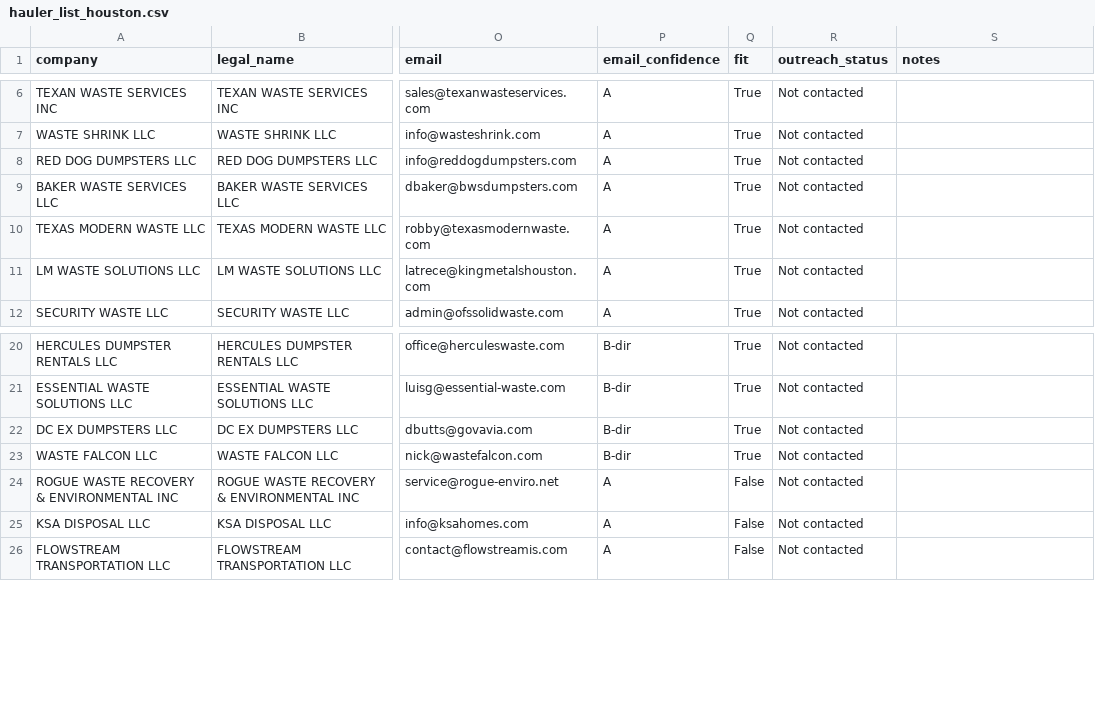
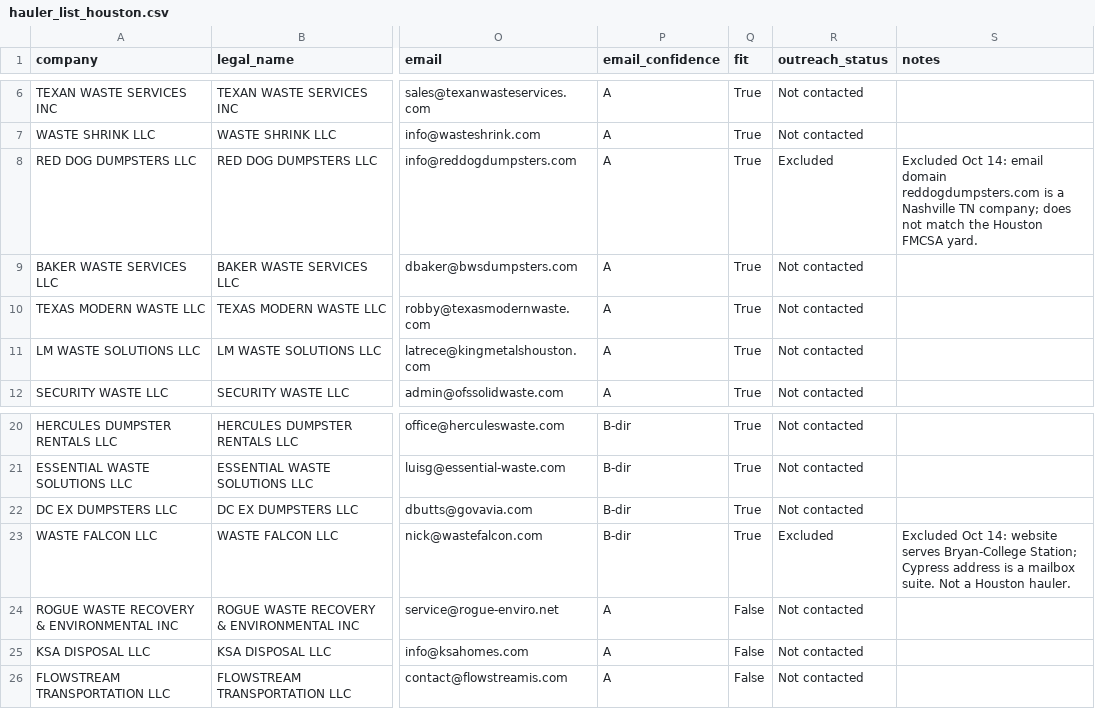
Before and after one commit to lethimcooke/Jobsite-Intelligence, a CSV file: data/hauler_list_houston.csv, drawn as a sheet; only a part is shown, gaps mark what is left out; the diff names each change by its address in the sheet, - before the commit and + after, or states it on an @@ line.

```diff
--- a/data/hauler_list_houston.csv
+++ b/data/hauler_list_houston.csv
-R8 (outreach_status): Not contacted
+R8 (outreach_status): Excluded
-S8 (notes): (empty)
+S8 (notes): Excluded Oct 14: email domain reddogdumpsters.com is a Nashville TN company; does not match the Houston FMCSA yard.
-R23 (outreach_status): Not contacted
+R23 (outreach_status): Excluded
-S23 (notes): (empty)
+S23 (notes): Excluded Oct 14: website serves Bryan-College Station; Cypress address is a mailbox suite. Not a Houston hauler.
```
